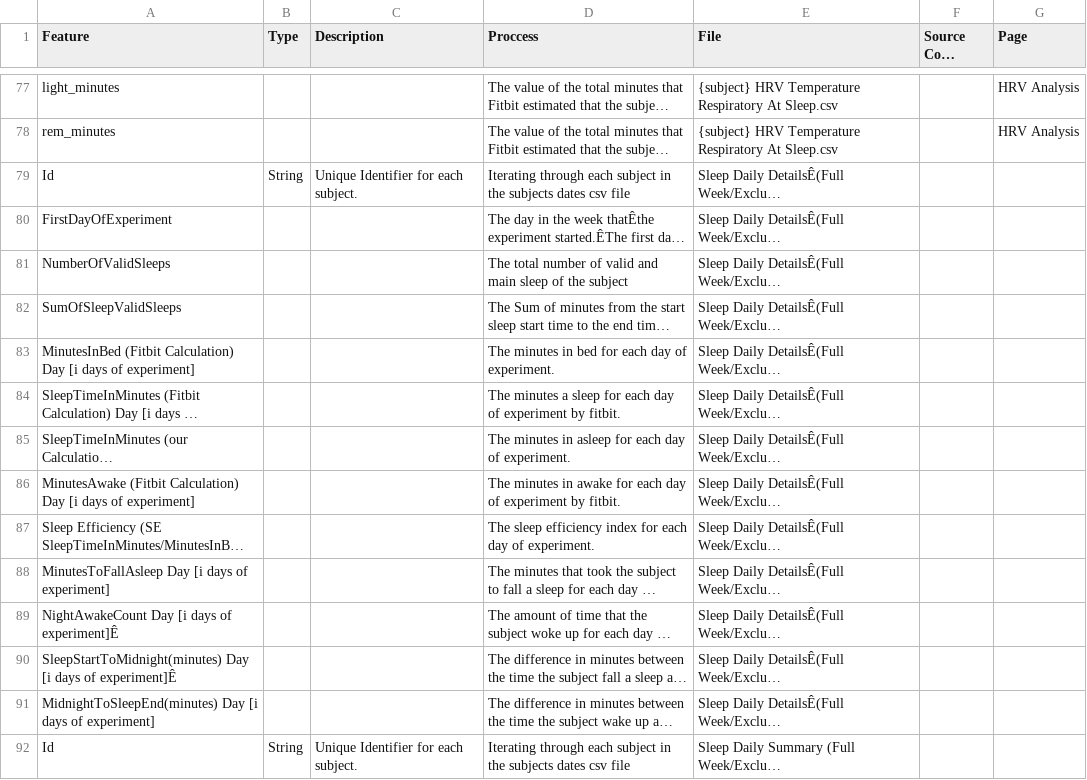
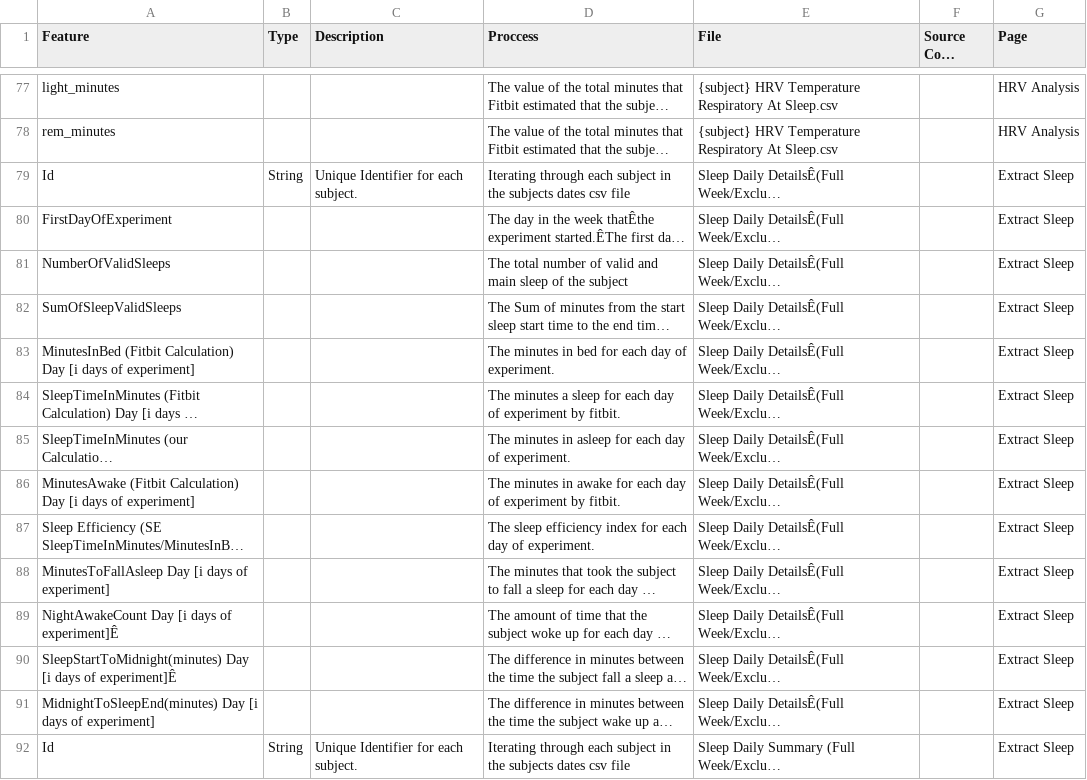
Before and after one commit to edenede2/FITBITutorial, a CSV file: pages/features_dict.csv, drawn as a sheet; only a part is shown, gaps mark what is left out; long unchanged cells end in …; the diff covers the shown part only; the diff names each change by its address in the sheet, - before the commit and + after, or states it on an @@ line.

```diff
--- a/pages/features_dict.csv
+++ b/pages/features_dict.csv
-G79:G92 (Page): (empty)
+G79:G92 (Page): Extract Sleep
```
Also changed, not shown: 123 edited cells elsewhere in this file, 6 other files.
